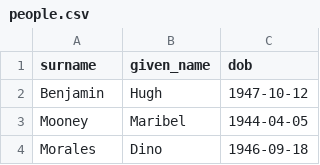
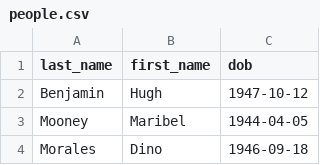
Before and after one commit to anderson-aristotle/ruby-array-methods, a CSV file: data/people.csv, drawn as a sheet; only a part is shown.

Commit message:
Use first_name and last_name
- Replace given and surname with first and last.
- Closes #53.

```diff
--- a/data/people.csv
+++ b/data/people.csv
@@ -1,2 +1,2 @@
-surname,given_name,dob
+last_name,first_name,dob
 Benjamin,Hugh,1947-10-12
```
